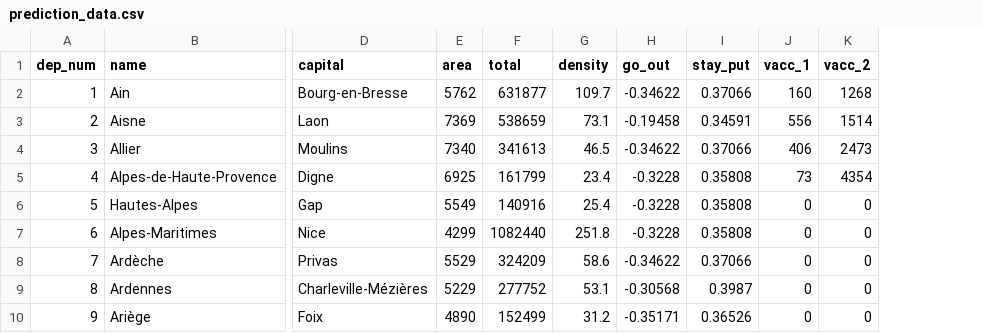
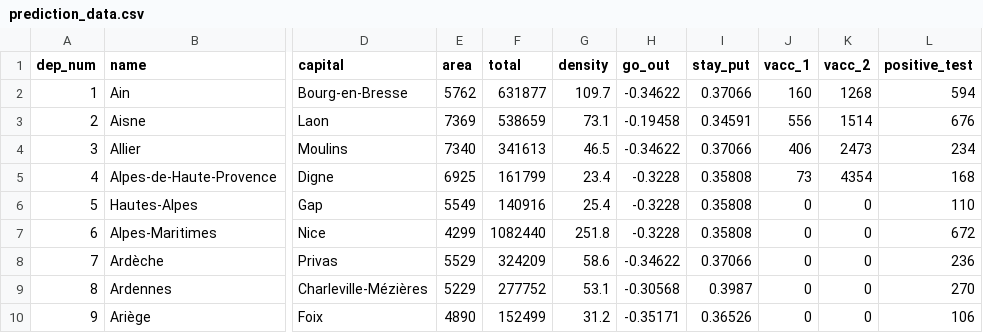
Before and after one commit to limiteinductive/covsco, a CSV file: data/prediction/prediction_data.csv, drawn as a sheet; only a part is shown, gaps mark what is left out; the diff names each change by its address in the sheet, - before the commit and + after, or states it on an @@ line.

Commit message:
positive_test added to maintrainpredictiondata.py

```diff
--- a/data/prediction/prediction_data.csv
+++ b/data/prediction/prediction_data.csv
+column L (positive_test), rows 2-10: 594 | 676 | 234 | 168 | 110 | 672 | 236 | 270 | 106
```
Also changed, not shown: 2 other files.
